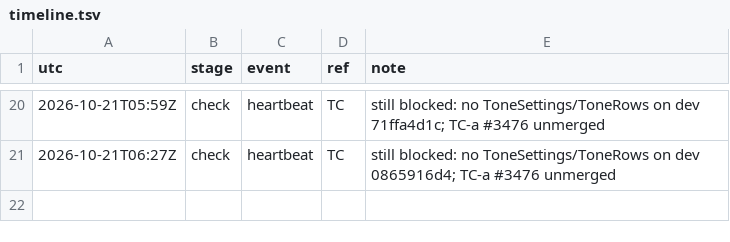
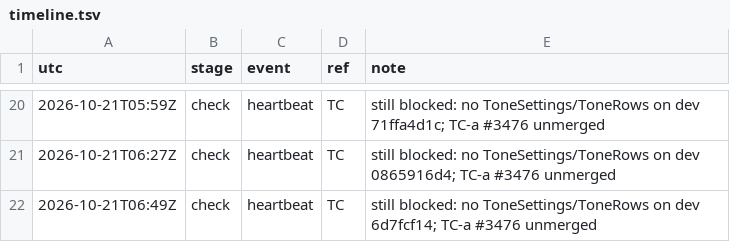
Before and after one commit to qbtrix/creative-apps, a TSV file: docs/leads/library-tone-controls/timeline.tsv, drawn as a sheet; only a part is shown, gaps mark what is left out.

Commit message:
docs(lead): tone-controls heartbeat 2026-10-21T06:49Z

```diff
--- a/docs/leads/library-tone-controls/timeline.tsv
+++ b/docs/leads/library-tone-controls/timeline.tsv
@@ -21 +21,2 @@ utc	stage	event	ref	note
 2026-10-21T06:27Z	check	heartbeat	TC	still blocked: no ToneSettings/ToneRows on dev 0865916d4; TC-a #3476 unmerged
+2026-10-21T06:49Z	check	heartbeat	TC	still blocked: no ToneSettings/ToneRows on dev 6d7fcf14; TC-a #3476 unmerged
```
